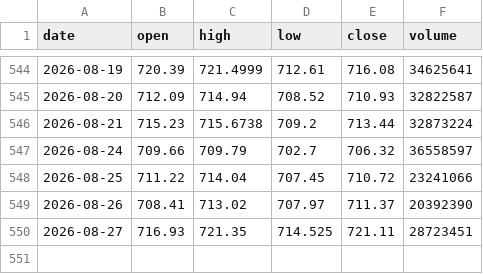
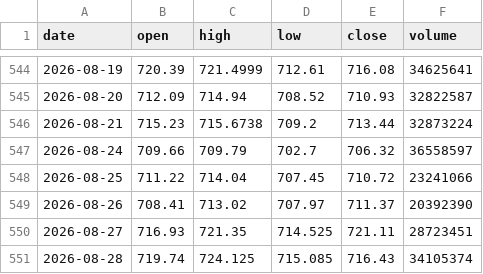
Before and after one commit to jaspalsinghau/experiments-with-claude, a CSV file: public/data/QQQ.csv, drawn as a sheet; only a part is shown, gaps mark what is left out.

```diff
--- a/public/data/QQQ.csv
+++ b/public/data/QQQ.csv
@@ -550 +550,2 @@ date,open,high,low,close,volume
 2026-08-27,716.93,721.35,714.525,721.11,28723451
+2026-08-28,719.74,724.125,715.085,716.43,34105374
```
Also changed, not shown: public/data/DIA.csv, public/data/GLD.csv, 2 other files.
